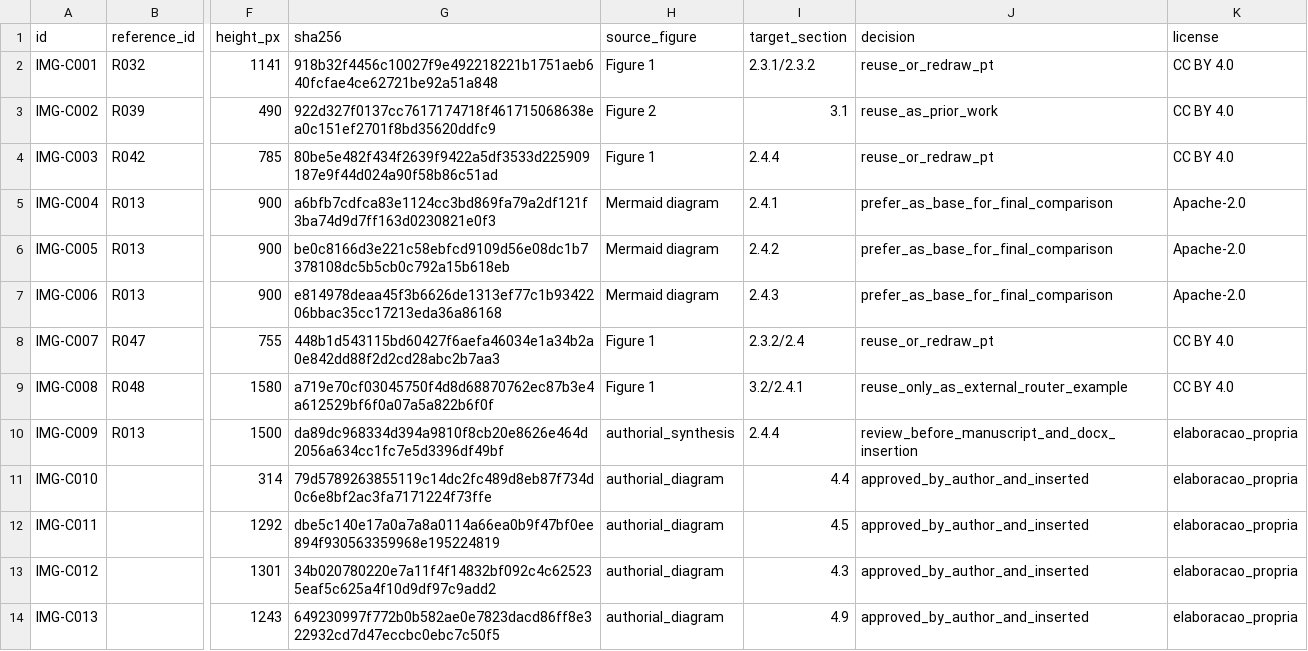
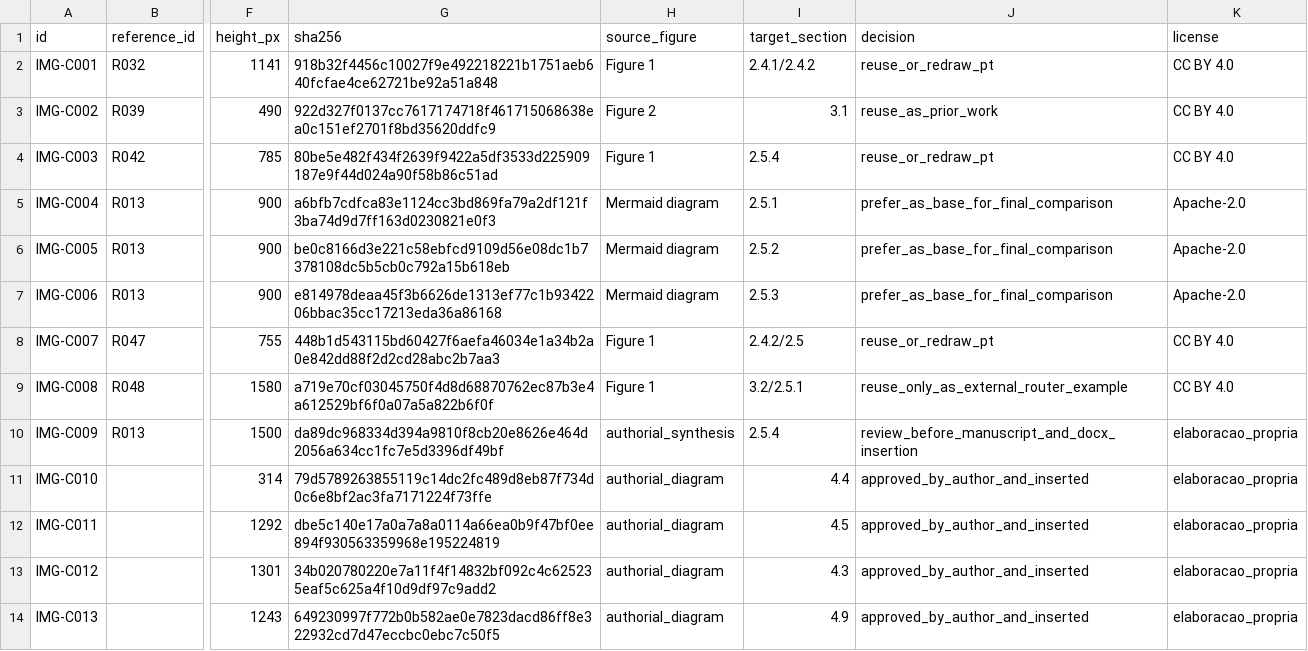
Before and after one commit to KaiqueGovani/multi-agent-bench, a CSV file: docs/tcc/figures/inventory.csv, drawn as a sheet; only a part is shown, gaps mark what is left out; the diff names each change by its address in the sheet, - before the commit and + after, or states it on an @@ line.

```diff
--- a/docs/tcc/figures/inventory.csv
+++ b/docs/tcc/figures/inventory.csv
-I2 (target_section): 2.3.1/2.3.2
+I2 (target_section): 2.4.1/2.4.2
-I4 (target_section): 2.4.4
+I4 (target_section): 2.5.4
-I5 (target_section): 2.4.1
+I5 (target_section): 2.5.1
-I6 (target_section): 2.4.2
+I6 (target_section): 2.5.2
-I7 (target_section): 2.4.3
+I7 (target_section): 2.5.3
-I8 (target_section): 2.3.2/2.4
+I8 (target_section): 2.4.2/2.5
-I9 (target_section): 3.2/2.4.1
+I9 (target_section): 3.2/2.5.1
-I10 (target_section): 2.4.4
+I10 (target_section): 2.5.4
```
Also changed, not shown: docs/tcc/references/registry.csv, docs/tcc/references/related-works-matrix.csv, 6 other files.
